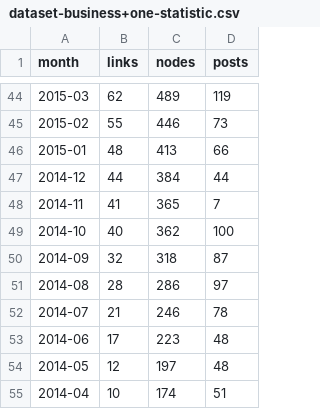
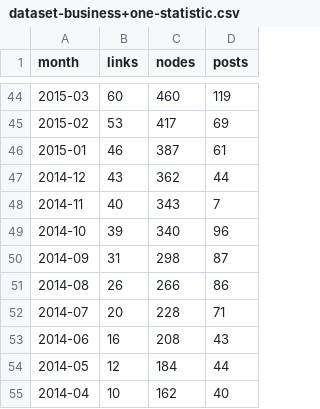
Before and after one commit to CyranoChen/JamScrapy, a CSV file: server/cache/dataset-business+one-statistic.csv, drawn as a sheet; only a part is shown, gaps mark what is left out; the diff covers the shown part only.

```diff
--- a/server/cache/dataset-business+one-statistic.csv
+++ b/server/cache/dataset-business+one-statistic.csv
@@ -44,12 +44,12 @@ month,links,nodes,posts
-2015-03,62,489,119
-2015-02,55,446,73
-2015-01,48,413,66
-2014-12,44,384,44
-2014-11,41,365,7
-2014-10,40,362,100
-2014-09,32,318,87
-2014-08,28,286,97
-2014-07,21,246,78
-2014-06,17,223,48
-2014-05,12,197,48
-2014-04,10,174,51
+2015-03,60,460,119
+2015-02,53,417,69
+2015-01,46,387,61
+2014-12,43,362,44
+2014-11,40,343,7
+2014-10,39,340,96
+2014-09,31,298,87
+2014-08,26,266,86
+2014-07,20,228,71
+2014-06,16,208,43
+2014-05,12,184,44
+2014-04,10,162,40
```
Also changed, not shown: 143 edited cells elsewhere in this file, server/cache/dataset-blockchain-statistic.csv, server/cache/dataset-crm-statistic.csv, 26 other files.
